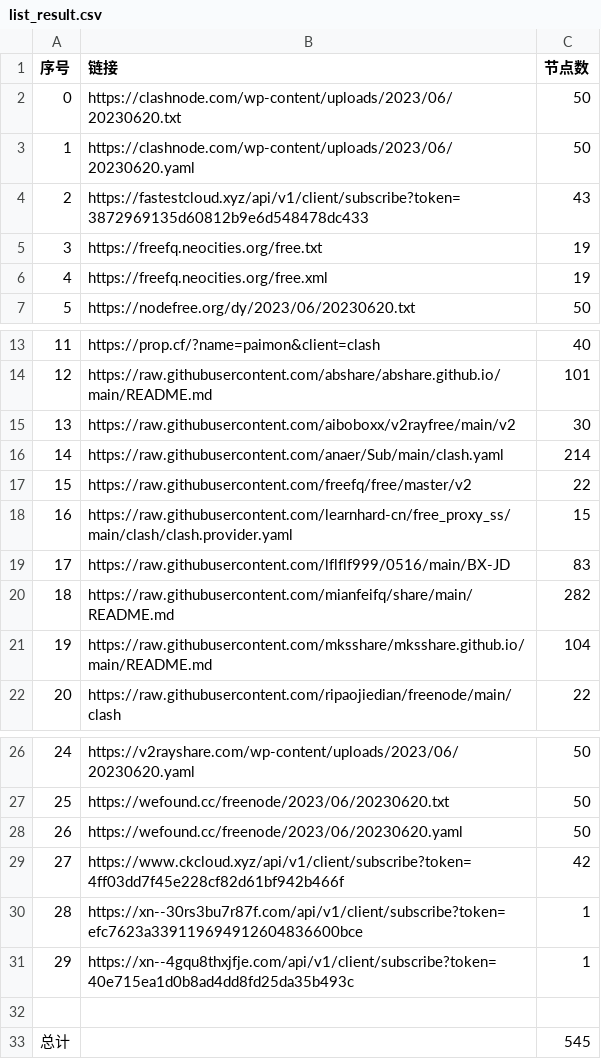
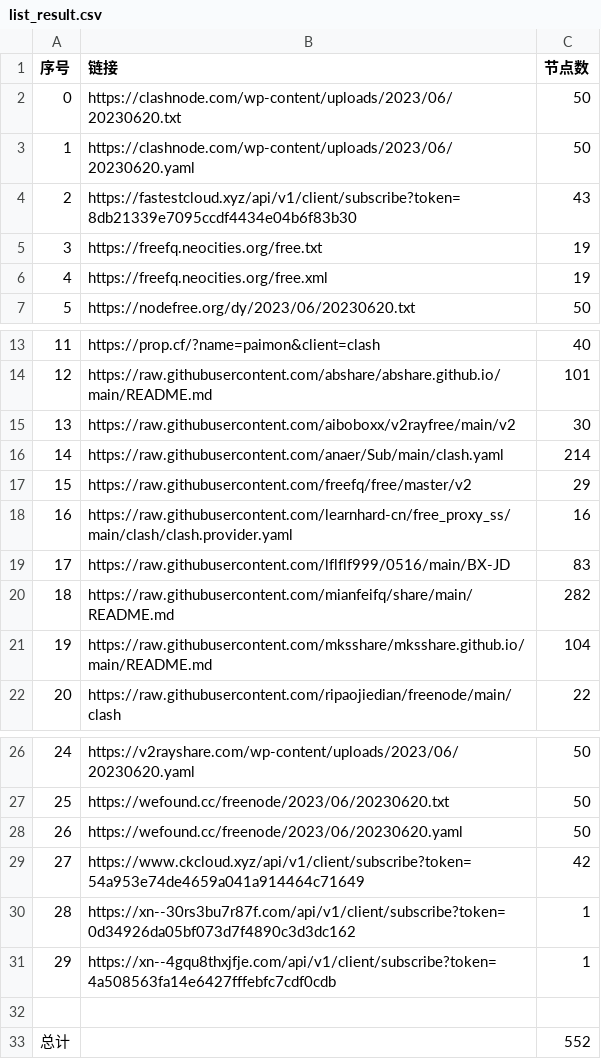
Before and after one commit to yuhanguyue-hub/free, a CSV file: list_result.csv, drawn as a sheet; only a part is shown, gaps mark what is left out.

```diff
--- a/list_result.csv
+++ b/list_result.csv
@@ -3,3 +3,3 @@
 1,https://clashnode.com/wp-content/uploads/2023/06/20230620.yaml,50
-2,https://fastestcloud.xyz/api/v1/client/subscribe?token=3872969135d60812b9e6d548478dc433,43
+2,https://fastestcloud.xyz/api/v1/client/subscribe?token=8db21339e7095ccdf4434e04b6f83b30,43
 3,https://freefq.neocities.org/free.txt,19
@@ -16,4 +16,4 @@
 14,https://raw.githubusercontent.com/anaer/Sub/main/clash.yaml,214
-15,https://raw.githubusercontent.com/freefq/free/master/v2,22
-16,https://raw.githubusercontent.com/learnhard-cn/free_proxy_ss/main/clash/clash.provider.yaml,15
+15,https://raw.githubusercontent.com/freefq/free/master/v2,29
+16,https://raw.githubusercontent.com/learnhard-cn/free_proxy_ss/main/clash/clash.provider.yaml,16
 17,https://raw.githubusercontent.com/lflflf999/0516/main/BX-JD,83
@@ -28,6 +28,6 @@
 26,https://wefound.cc/freenode/2023/06/20230620.yaml,50
-27,https://www.ckcloud.xyz/api/v1/client/subscribe?token=4ff03dd7f45e228cf82d61bf942b466f,42
-28,https://xn--30rs3bu7r87f.com/api/v1/client/subscribe?token=efc7623a339119694912604836600bce,1
-29,https://xn--4gqu8thxjfje.com/api/v1/client/subscribe?token=40e715ea1d0b8ad4dd8fd25da35b493c,1
+27,https://www.ckcloud.xyz/api/v1/client/subscribe?token=54a953e74de4659a041a914464c71649,42
+28,https://xn--30rs3bu7r87f.com/api/v1/client/subscribe?token=0d34926da05bf073d7f4890c3d3dc162,1
+29,https://xn--4gqu8thxjfje.com/api/v1/client/subscribe?token=4a508563fa14e6427fffebfc7cdf0cdb,1
 
-总计,,545
+总计,,552
```
Also changed, not shown: 3 other files.
